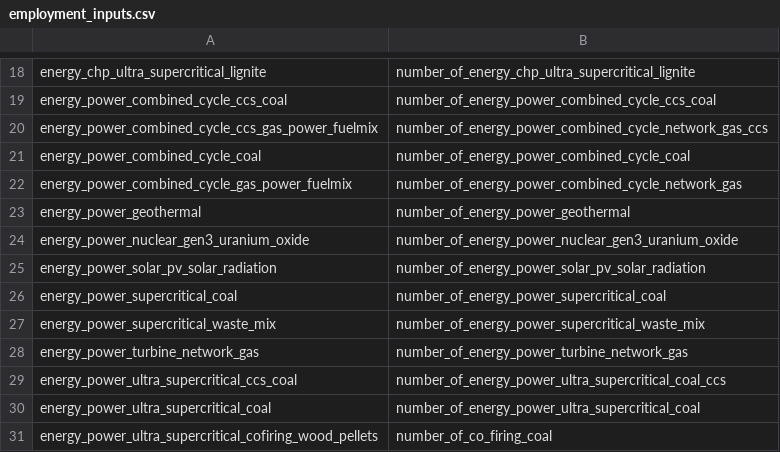
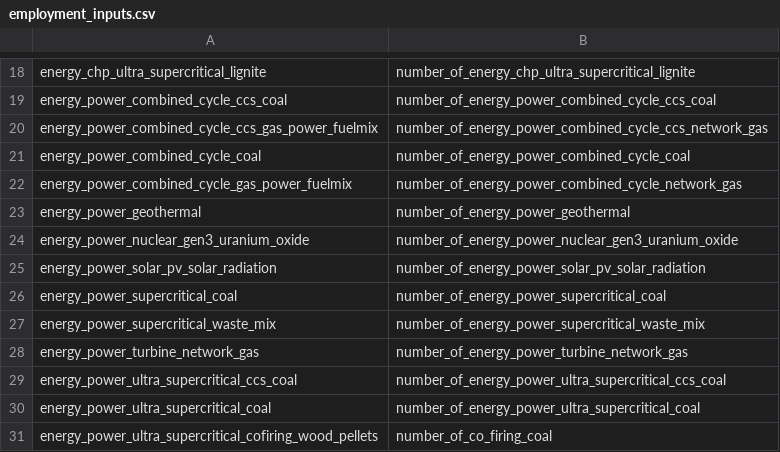
Before and after one commit to quintel/mechanical_turk, a CSV file: scripts/query_generator/employment_inputs.csv, drawn as a sheet; only a part is shown, gaps mark what is left out.

Commit message:
Corrected mis-renamed inputs.

```diff
--- a/scripts/query_generator/employment_inputs.csv
+++ b/scripts/query_generator/employment_inputs.csv
@@ -19,3 +19,3 @@ energy_chp_ultra_supercritical_lignite,number_of_energy_chp_ultra_supercritical_
 energy_power_combined_cycle_ccs_coal,number_of_energy_power_combined_cycle_ccs_coal
-energy_power_combined_cycle_ccs_gas_power_fuelmix,number_of_energy_power_combined_cycle_network_gas_ccs
+energy_power_combined_cycle_ccs_gas_power_fuelmix,number_of_energy_power_combined_cycle_ccs_network_gas
 energy_power_combined_cycle_coal,number_of_energy_power_combined_cycle_coal
@@ -28,3 +28,3 @@ energy_power_supercritical_waste_mix,number_of_energy_power_supercritical_waste_
 energy_power_turbine_network_gas,number_of_energy_power_turbine_network_gas
-energy_power_ultra_supercritical_ccs_coal,number_of_energy_power_ultra_supercritical_coal_ccs
+energy_power_ultra_supercritical_ccs_coal,number_of_energy_power_ultra_supercritical_ccs_coal
 energy_power_ultra_supercritical_coal,number_of_energy_power_ultra_supercritical_coal
```
Also changed, not shown: 5 other files.
